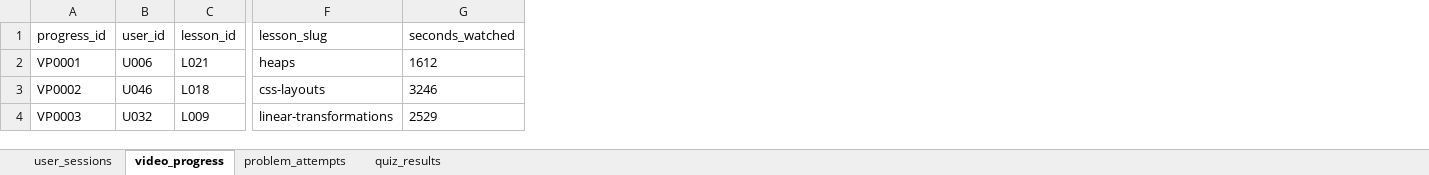
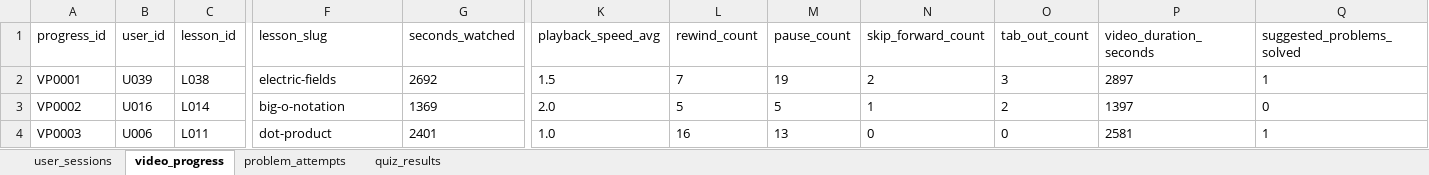
Before and after one commit to u-azizbek/user-data-generator, an Excel workbook: data/all_data.xlsx, sheet video_progress, drawn as a sheet; only a part is shown, gaps mark what is left out; values as stored, in another font and other column widths than the file's, no borders; the diff covers the shown part only; the diff names each change by its address in the sheet, - before the commit and + after, or states it on an @@ line.

```diff
--- a/data/all_data.xlsx (sheet video_progress)
+++ b/data/all_data.xlsx (sheet video_progress)
+column K (playback_speed_avg), rows 2-4: 1.5 | 2.0 | 1.0
+column L (rewind_count), rows 2-4: 7 | 5 | 16
+column M (pause_count), rows 2-4: 19 | 5 | 13
+column N (skip_forward_count), rows 2-4: 2 | 1 | 0
+column O (tab_out_count), rows 2-4: 3 | 2 | 0
+column P (video_duration_seconds), rows 2-4: 2897 | 1397 | 2581
+column Q (suggested_problems_solved), rows 2-4: 1 | 0 | 1
-B2 (user_id): U006
+B2 (user_id): U039
-C2 (lesson_id): L021
+C2 (lesson_id): L038
-F2 (lesson_slug): heaps
+F2 (lesson_slug): electric-fields
-G2 (seconds_watched): 1612
+G2 (seconds_watched): 2692
-B3 (user_id): U046
+B3 (user_id): U016
-C3 (lesson_id): L018
+C3 (lesson_id): L014
-F3 (lesson_slug): css-layouts
+F3 (lesson_slug): big-o-notation
-G3 (seconds_watched): 3246
+G3 (seconds_watched): 1369
-B4 (user_id): U032
+B4 (user_id): U006
-C4 (lesson_id): L009
+C4 (lesson_id): L011
-F4 (lesson_slug): linear-transformations
+F4 (lesson_slug): dot-product
-G4 (seconds_watched): 2529
+G4 (seconds_watched): 2401
```
Also changed, not shown: 1640 edited cells elsewhere in this sheet, sheet problem_attempts, sheet quiz_results, sheet user_sessions, 5 other files.
